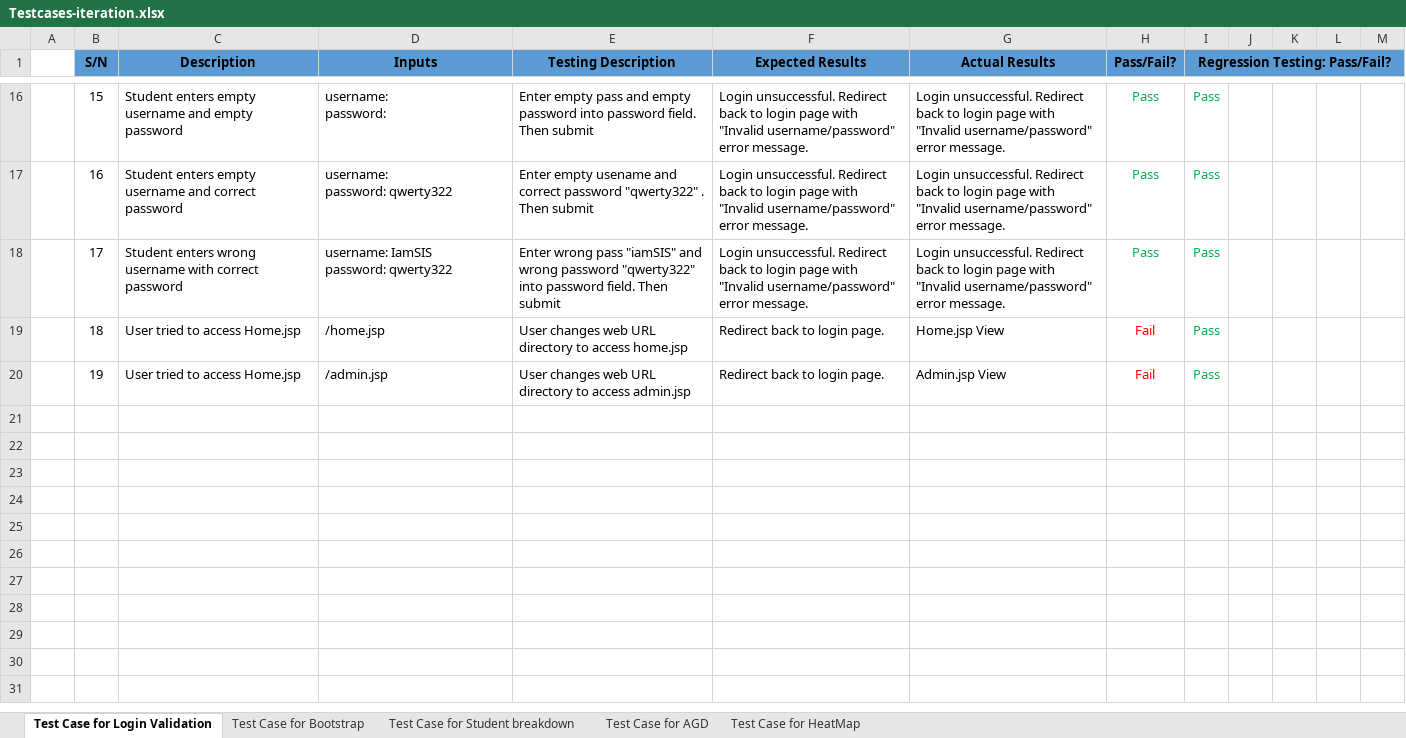
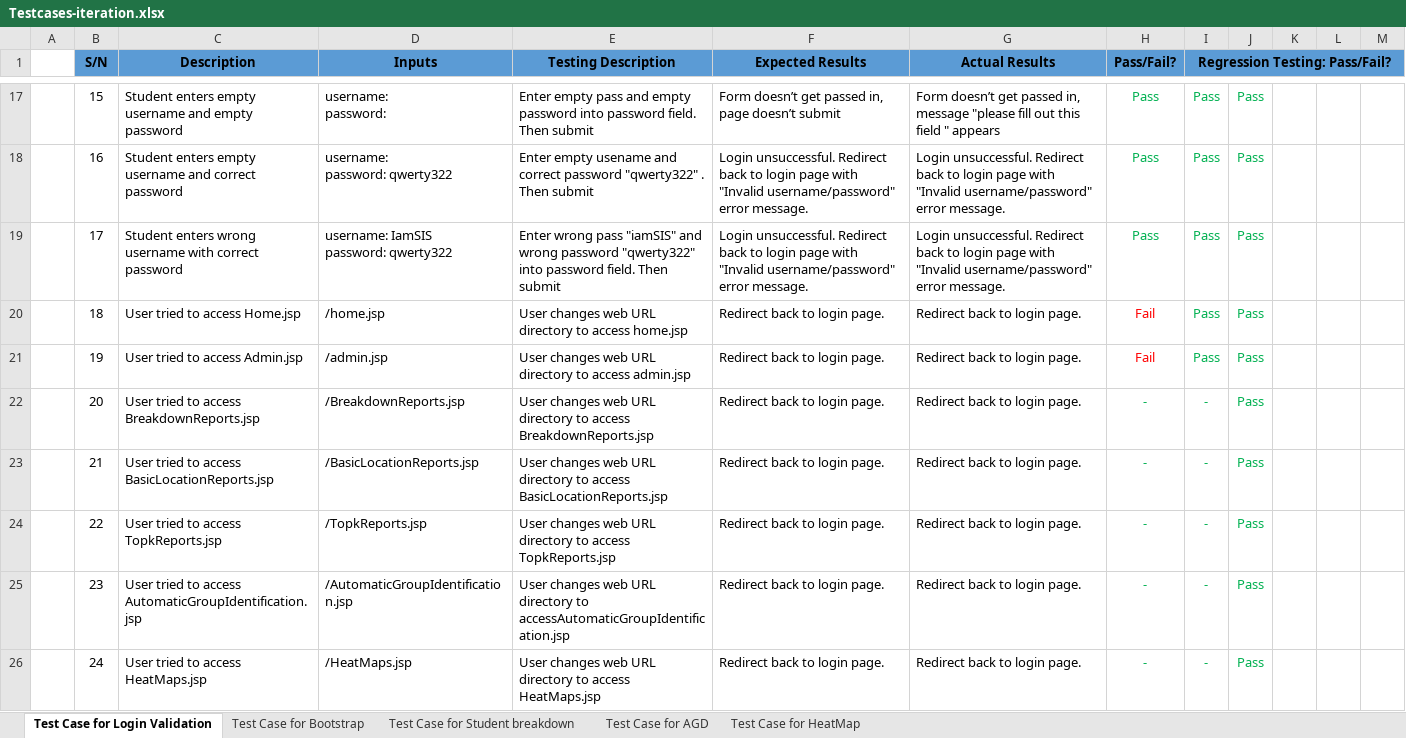
Before and after one commit to shreyasparbat/Location-Analytics-Project, an Excel workbook: testing/Testcases-iteration.xlsx, sheet Test Case for Login Validation, drawn as a sheet; only a part is shown, gaps mark what is left out; values as stored, in another font and other column widths than the file's, no borders; addresses are those after the commit; the diff covers the shown part only; the diff names each change by its address in the sheet, - before the commit and + after, or states it on an @@ line.

```diff
--- a/testing/Testcases-iteration.xlsx (sheet Test Case for Login Validation)
+++ b/testing/Testcases-iteration.xlsx (sheet Test Case for Login Validation)
-F17 (Expected Results): Login unsuccessful. Redirect back to login page with "Invalid username/password" error message.
+F17 (Expected Results): Form doesn’t get passed in, page doesn’t submit
-G17 (Actual Results): Login unsuccessful. Redirect back to login page with "Invalid username/password" error message.
+G17 (Actual Results): Form doesn’t get passed in, message "please fill out this field " appears
-J17:J21: (empty)
+J17:J21: Pass
-G20 (Actual Results): Home.jsp View
+G20 (Actual Results): Redirect back to login page.
-C21 (Description): User tried to access Home.jsp
+C21 (Description): User tried to access Admin.jsp
-G21 (Actual Results): Admin.jsp View
+G21 (Actual Results): Redirect back to login page.
+row 22:  | 20 | User tried to access BreakdownReports.jsp | /BreakdownReports.jsp | User changes web URL directory to access BreakdownReports.jsp | Redirect back to login page. | Redirect back to login page. | - | - | Pass
+row 23:  | 21 | User tried to access BasicLocationReports.jsp | /BasicLocationReports.jsp | User changes web URL directory to access BasicLocationReports.jsp | Redirect back to login page. | Redirect back to login page. | - | - | Pass
+row 24:  | 22 | User tried to access TopkReports.jsp | /TopkReports.jsp | User changes web URL directory to access TopkReports.jsp | Redirect back to login page. | Redirect back to login page. | - | - | Pass
+row 25:  | 23 | User tried to access AutomaticGroupIdentification.jsp | /AutomaticGroupIdentification.jsp | User changes web URL directory to accessAutomaticGroupIdentification.jsp | Redirect back to login page. | Redirect back to login page. | - | - | Pass
+row 26:  | 24 | User tried to access HeatMaps.jsp | /HeatMaps.jsp | User changes web URL directory to access HeatMaps.jsp | Redirect back to login page. | Redirect back to login page. | - | - | Pass
```
Also changed, not shown: 1 added row and 42 edited cells elsewhere in this sheet, sheet Test Case for Bootstrap, metrics/bm.xlsx, 7 other files.
